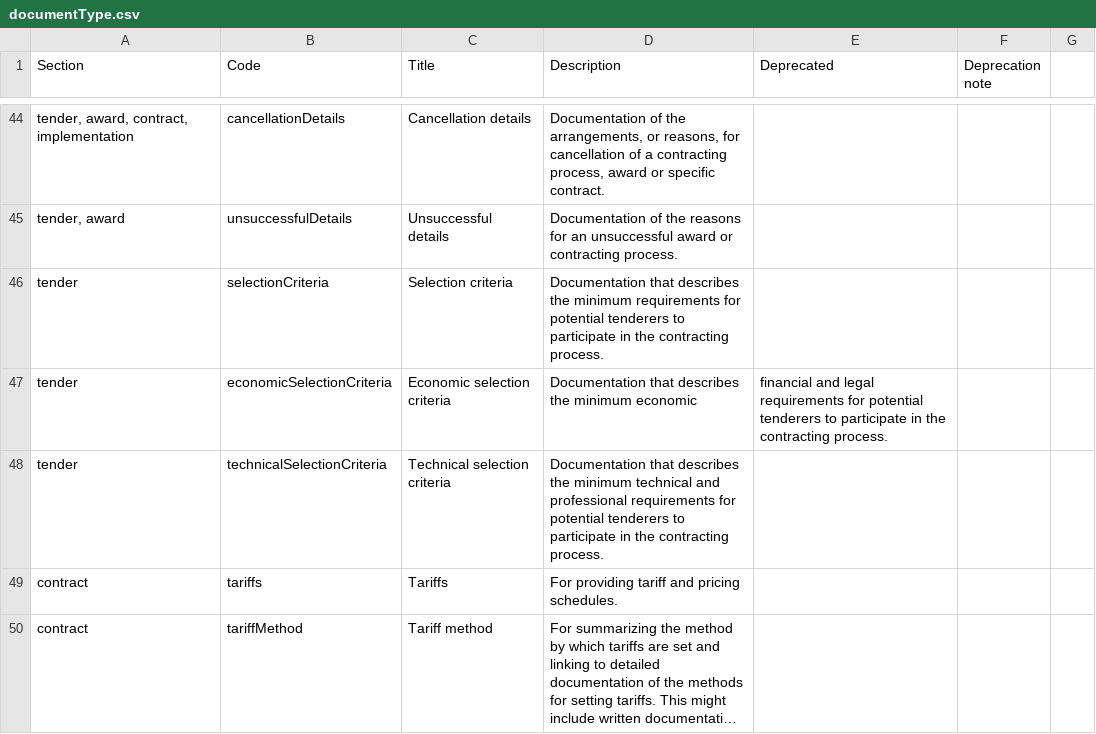
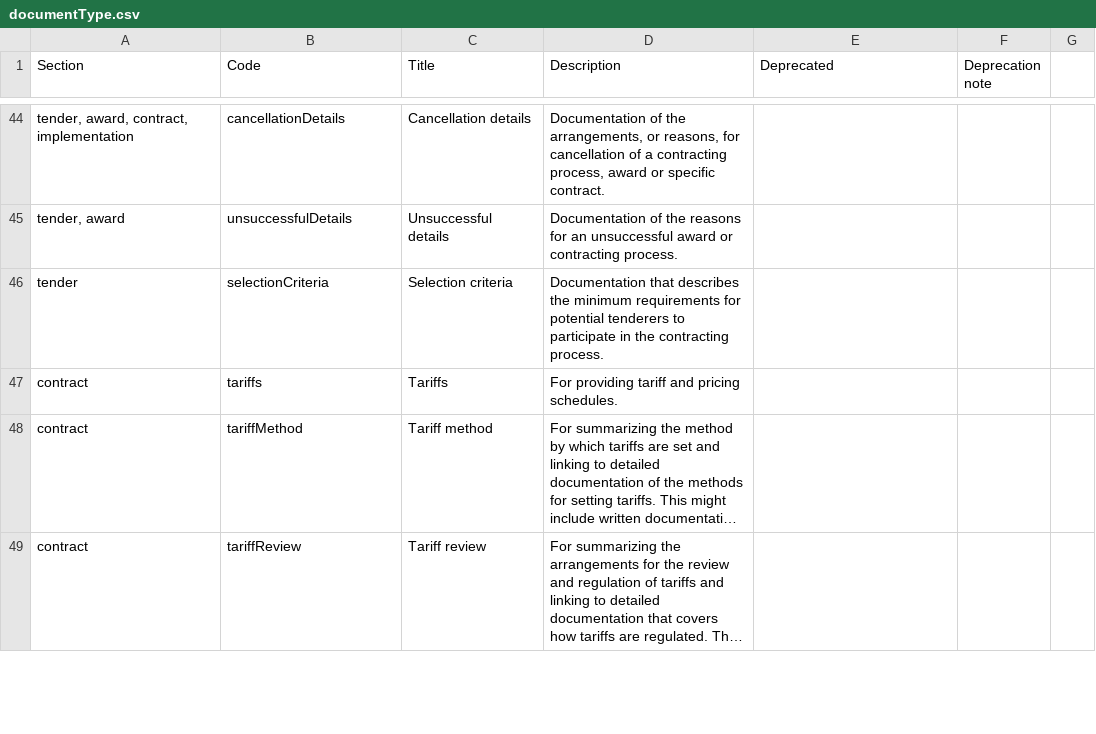
Before and after one commit to open-contracting/standard, a CSV file: schema/codelists/documentType.csv, drawn as a sheet; only a part is shown, gaps mark what is left out; the shorter side is filled out with more unchanged rows; long unchanged cells end in …; the diff names each change by its address in the sheet, - before the commit and + after, or states it on an @@ line.

Commit message:
Remove 'economicSelectionCriteria' and 'technicalSelectionCriteria'

```diff
--- a/schema/codelists/documentType.csv
+++ b/schema/codelists/documentType.csv
-row 47: tender | economicSelectionCriteria | Economic selection criteria | Documentation that describes the minimum economic | financial and legal requirements for potential tenderers to participate in the contracting process.
-row 48: tender | technicalSelectionCriteria | Technical selection criteria | Documentation that describes the minimum technical and professional requirements for potential tenderers to participate in the contracting process.
```
